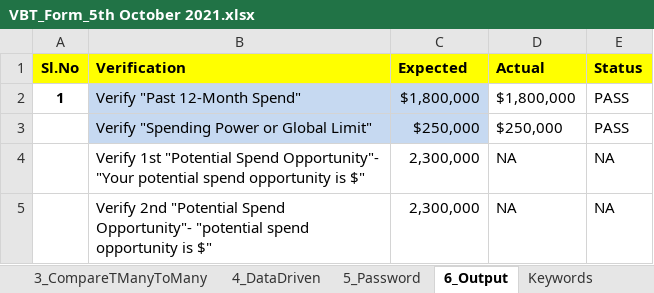
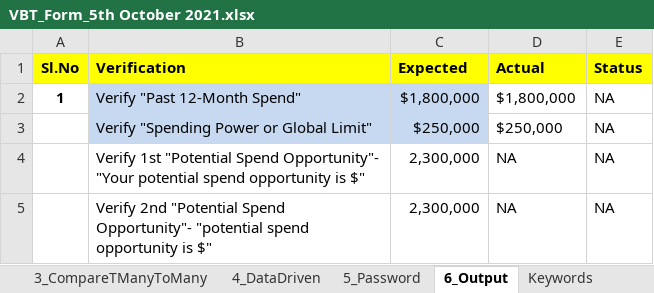
Before and after one commit to Kavyalakshmigk/hybridframework, an Excel workbook: Test cases/Nitish/VBT_Form_5th October 2021.xlsx, sheet 6_Output, drawn as a sheet; only a part is shown; values as stored, in another font and other column widths than the file's, no borders; conditional formats not drawn; the diff names each change by its address in the sheet, - before the commit and + after, or states it on an @@ line.

```diff
--- a/Test cases/Nitish/VBT_Form_5th October 2021.xlsx (sheet 6_Output)
+++ b/Test cases/Nitish/VBT_Form_5th October 2021.xlsx (sheet 6_Output)
-E2:E3 (Status): PASS
+E2:E3 (Status): NA
```
Also changed, not shown: sheet 0_KeywordFramework.
